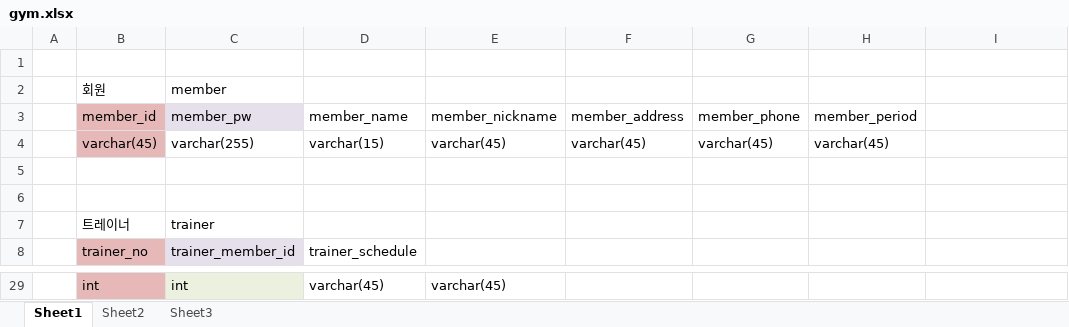
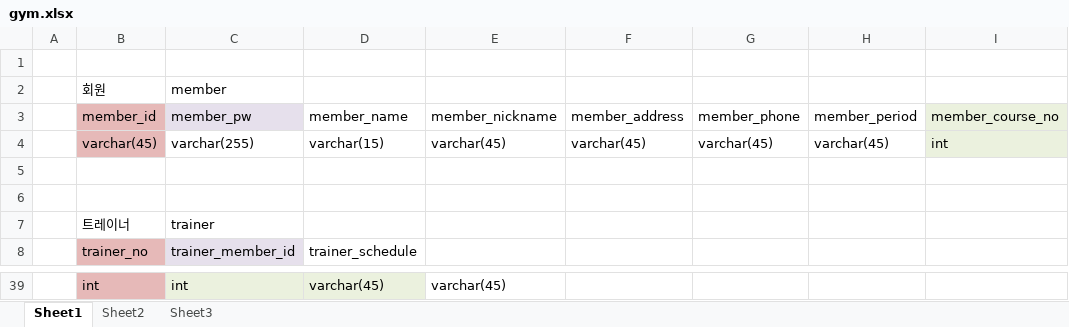
Before and after one commit to rosangels2/Java-DB, an Excel workbook: DB/엑셀/gym.xlsx, sheet Sheet1, drawn as a sheet; only a part is shown, gaps mark what is left out; values as stored, in another font and other column widths than the file's, no borders; addresses are those after the commit; the diff covers the shown part only; the diff names each change by its address in the sheet, - before the commit and + after, or states it on an @@ line.

```diff
--- a/DB/엑셀/gym.xlsx (sheet Sheet1)
+++ b/DB/엑셀/gym.xlsx (sheet Sheet1)
-I3: (empty)
+I3: member_course_no
-I3:I4 fill: none
+I3:I4 fill: #EBF1DE
-I4 (member_course_no): (empty)
+I4 (member_course_no): int
-D39 fill: none
+D39 fill: #EBF1DE
```
Also changed, not shown: 11 added rows, 1 removed row, 2 edited cells and cell formats elsewhere in this sheet, 26 other files.
